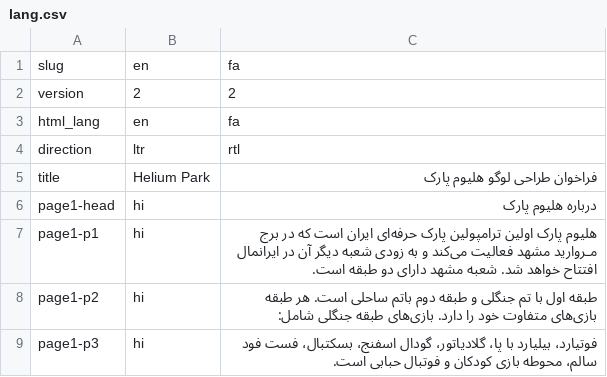
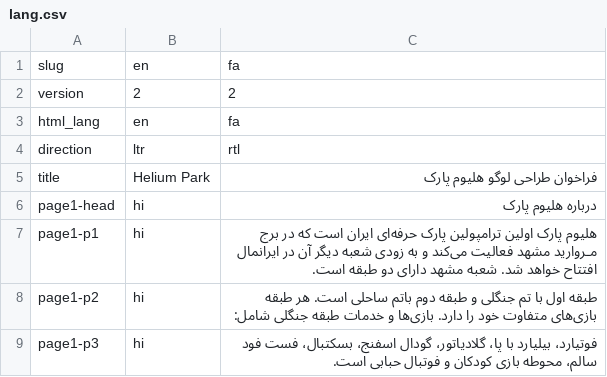
Before and after one commit to mmp-8001/helium, a CSV file: lang.csv, drawn as a sheet; only a part is shown; the diff covers the shown part only.

Commit message:
fix typo and decrease footer paddings

```diff
--- a/lang.csv
+++ b/lang.csv
@@ -7,3 +7,3 @@ page1-head, hi,  درباره هلیوم پارک
 page1-p1, hi,  هلیوم پارک اولین ترامپولین پارک حرفه‌ای ایران است كه در برج مـروارید مشهد فعالیت می‌کند و به زودی شعبه دیگر آن در ایرانمال افتتاح خواهد شد. شعبه مشهد دارای دو طبقه است.
-page1-p2, hi,  طبقه اول با تم جنگلی و طبقه دوم باتم ساحلی است. هر طبقه بازی‌های متفاوت خود را دارد. بازی‌های طبقه جنگلی شامل:
+page1-p2, hi,  طبقه اول با تم جنگلی و طبقه دوم باتم ساحلی است. هر طبقه بازی‌های متفاوت خود را دارد. بازی‌ها و خدمات طبقه جنگلی شامل:
 page1-p3, hi, فوتیارد، بیلیارد با پا، گلادياتور، گودال اسفنج، بسكتبال، فست فود سالم، محوطه بازی كودكان و فوتبال حبابی است.
```
Also changed, not shown: 2 edited cells elsewhere in this file, 1 other file.
